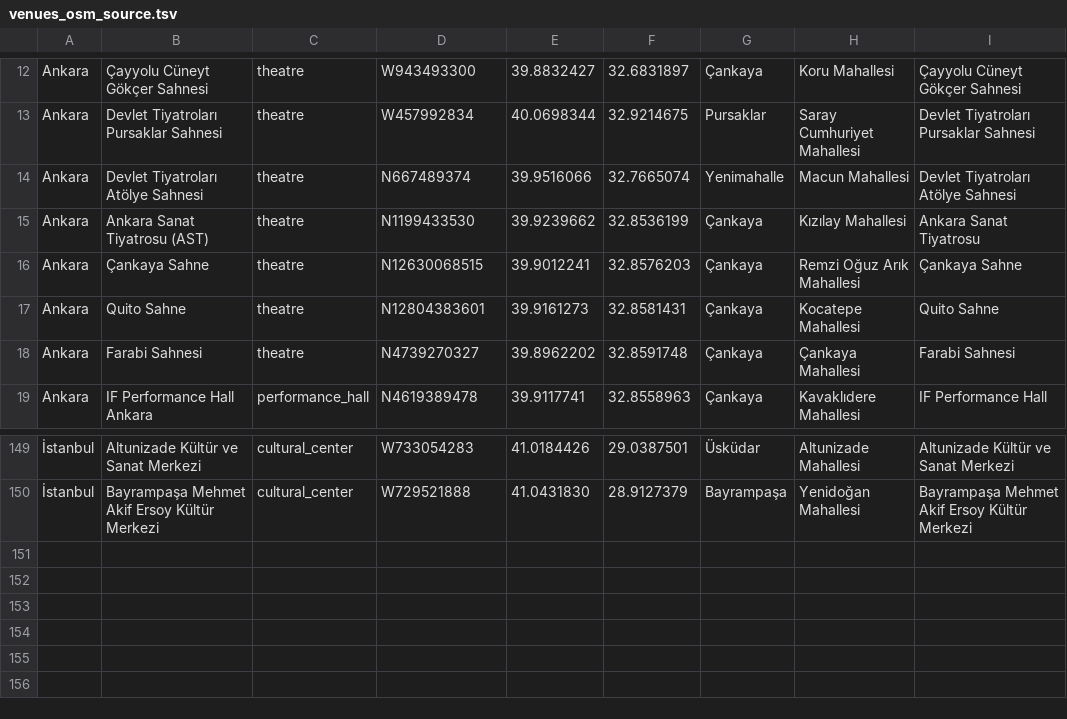
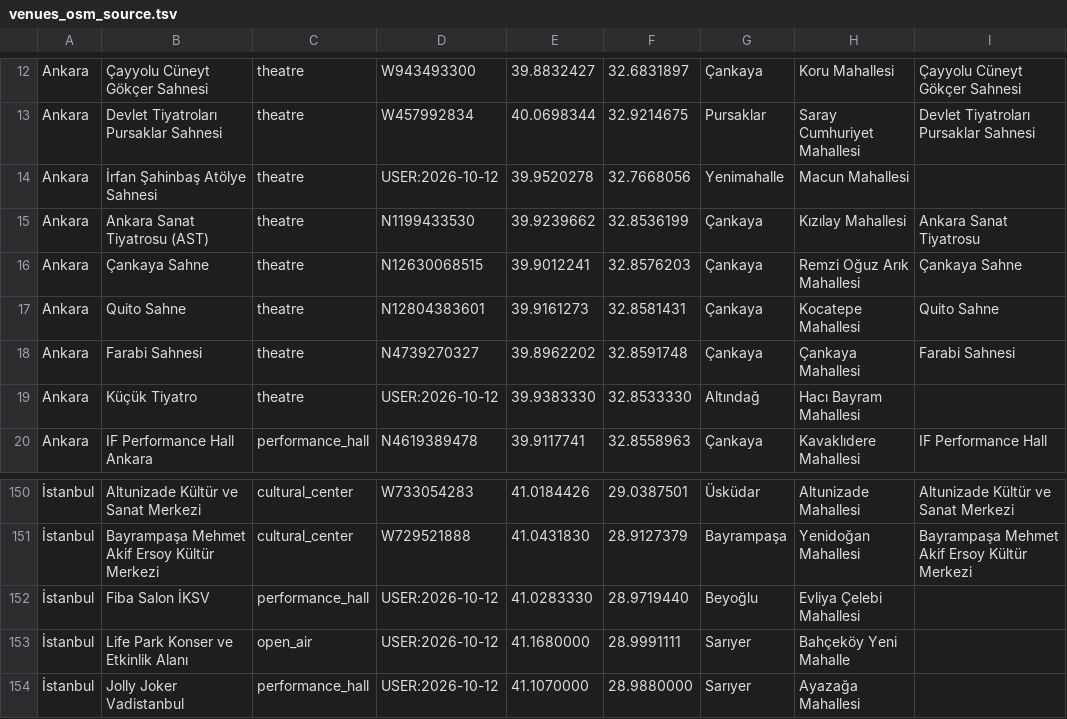
Before and after one commit to ymntrn/eventallapp, a TSV file: data/venues/venues_osm_source.tsv, drawn as a sheet; only a part is shown, gaps mark what is left out; removed rows and columns are numbered as before the commit, all else as after; the diff names each change by its address in the sheet, - before the commit and + after, or states it on an @@ line.

```diff
--- a/data/venues/venues_osm_source.tsv
+++ b/data/venues/venues_osm_source.tsv
-row 14: Ankara | Devlet Tiyatroları Atölye Sahnesi | theatre | N667489374 | 39.9516066 | 32.7665074 | Yenimahalle | Macun Mahallesi | Devlet Tiyatroları Atölye Sahnesi
+row 14: Ankara | İrfan Şahinbaş Atölye Sahnesi | theatre | USER:2026-10-12 | 39.9520278 | 32.7668056 | Yenimahalle | Macun Mahallesi
+row 19: Ankara | Küçük Tiyatro | theatre | USER:2026-10-12 | 39.9383330 | 32.8533330 | Altındağ | Hacı Bayram Mahallesi
+row 152: İstanbul | Fiba Salon İKSV | performance_hall | USER:2026-10-12 | 41.0283330 | 28.9719440 | Beyoğlu | Evliya Çelebi Mahallesi
+row 153: İstanbul | Life Park Konser ve Etkinlik Alanı | open_air | USER:2026-10-12 | 41.1680000 | 28.9991111 | Sarıyer | Bahçeköy Yeni Mahalle
+row 154: İstanbul | Jolly Joker Vadistanbul | performance_hall | USER:2026-10-12 | 41.1070000 | 28.9880000 | Sarıyer | Ayazağa Mahallesi
```
Also changed, not shown: data/venues/eventall_venues.csv, 8 other files.
